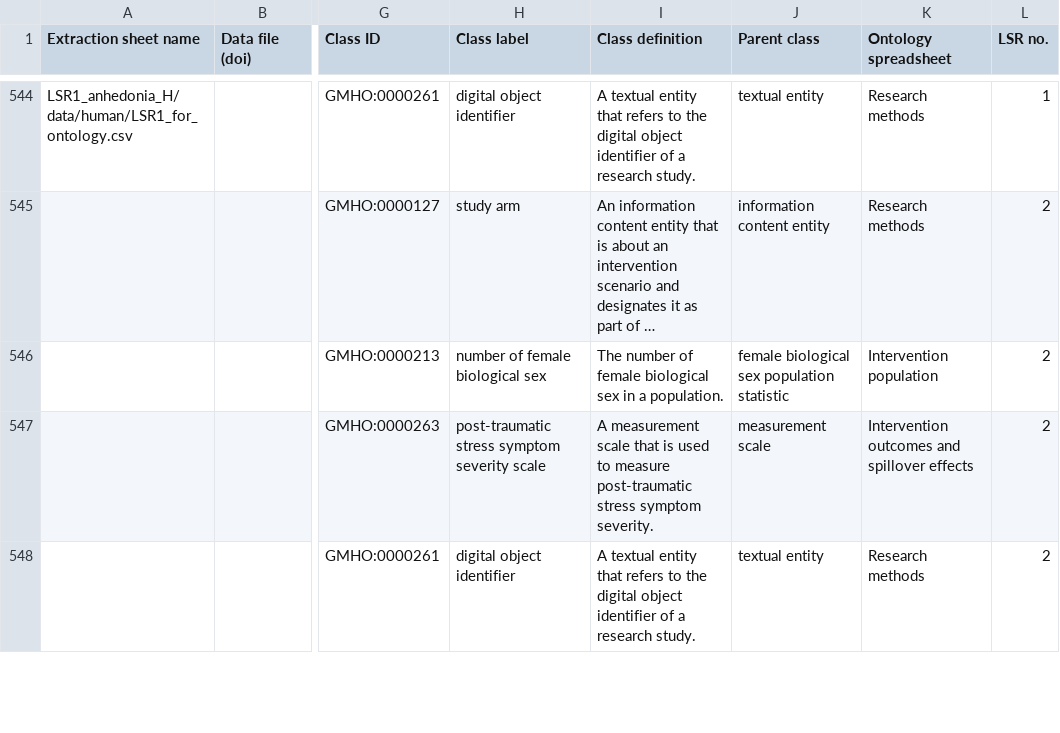
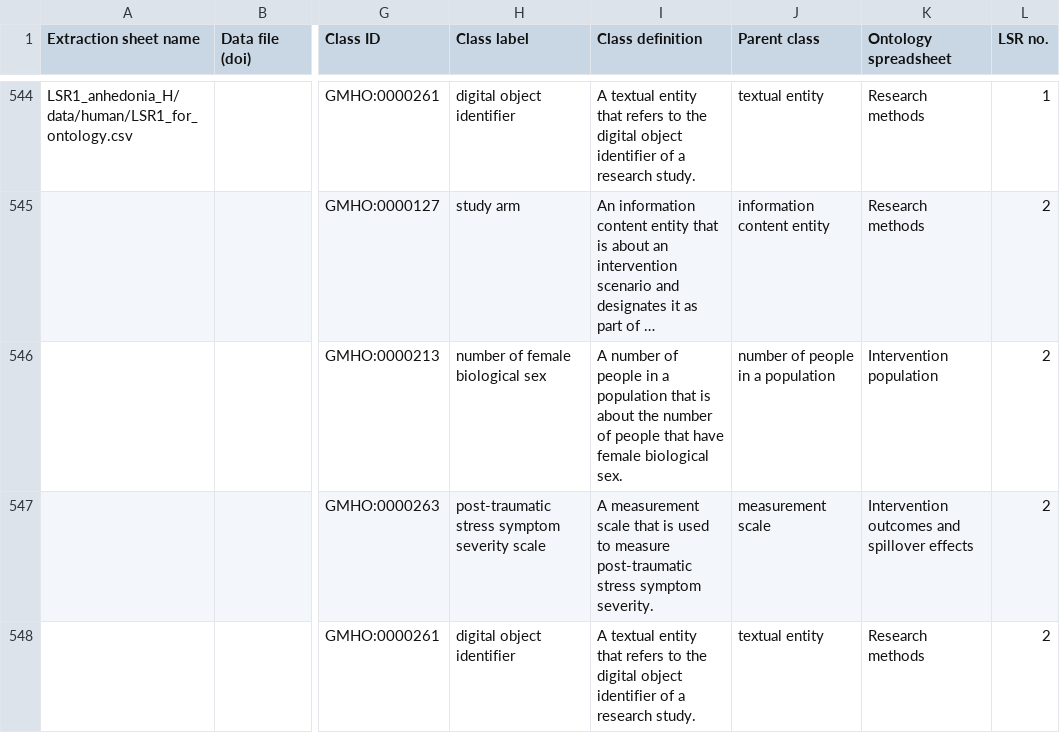
Before and after one commit to galenos-project/mental-health-ontology, a CSV file: Mapping to LSRs/Mental Health Ontology mapping to LSRs.csv, drawn as a sheet; only a part is shown, gaps mark what is left out; long unchanged cells end in …; the diff covers the shown part only; the diff names each change by its address in the sheet, - before the commit and + after, or states it on an @@ line.

```diff
--- a/Mapping to LSRs/Mental Health Ontology mapping to LSRs.csv
+++ b/Mapping to LSRs/Mental Health Ontology mapping to LSRs.csv
-I546 (Class definition): The number of female biological sex in a population.
+I546 (Class definition): A number of people in a population that is about the number of people that have female biological sex.
-J546 (Parent class): female biological sex population statistic
+J546 (Parent class): number of people in a population
```
Also changed, not shown: 16 edited cells elsewhere in this file.
